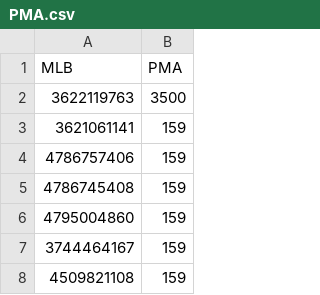
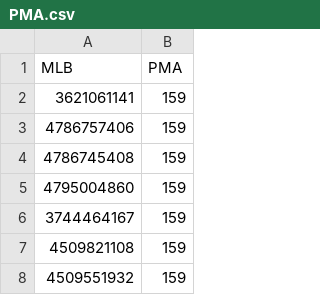
Before and after one commit to adm03unimarcas/PMA, a CSV file: PMA.csv, drawn as a sheet; only a part is shown; the shorter side is filled out with more unchanged rows.

Commit message:
Update PMA.csv

```diff
--- a/PMA.csv
+++ b/PMA.csv
@@ -1,3 +1,2 @@
 MLB;PMA
-3622119763;3500
 3621061141;159
```
